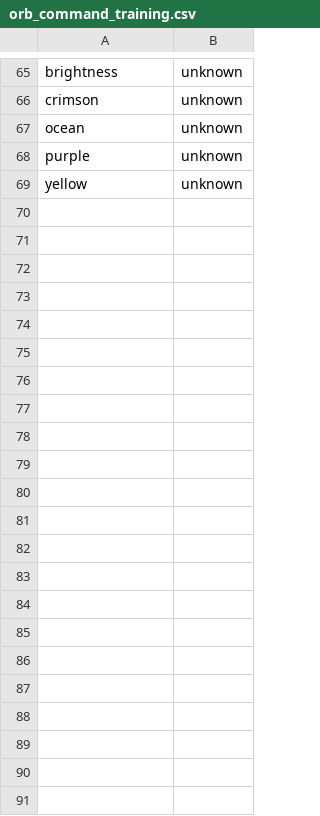
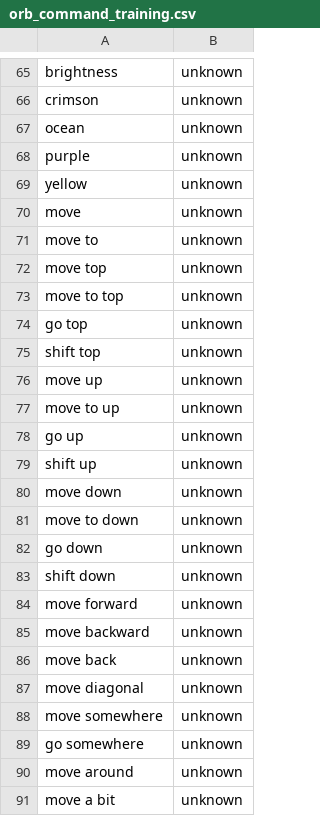
Before and after one commit to andredevlab/orbspeech, a CSV file: Tools/orb_command_training.csv, drawn as a sheet; only a part is shown, gaps mark what is left out.

Commit message:
add classifier regression test for unsupported commands
- cover valid Core ML command labels and refusal cases with Swift Testing
- retrain classifier with ambiguous movement negatives and unsupported color requests
- guard against regressions like "go crimson" resolving to a movement command

```diff
--- a/Tools/orb_command_training.csv
+++ b/Tools/orb_command_training.csv
@@ -69 +69,23 @@ purple,unknown
 yellow,unknown
+move,unknown
+move to,unknown
+move top,unknown
+move to top,unknown
+go top,unknown
+shift top,unknown
+move up,unknown
+move to up,unknown
+go up,unknown
+shift up,unknown
+move down,unknown
+move to down,unknown
+go down,unknown
+shift down,unknown
+move forward,unknown
+move backward,unknown
+move back,unknown
+move diagonal,unknown
+move somewhere,unknown
+go somewhere,unknown
+move around,unknown
+move a bit,unknown
```
Also changed, not shown: 6 other files.
